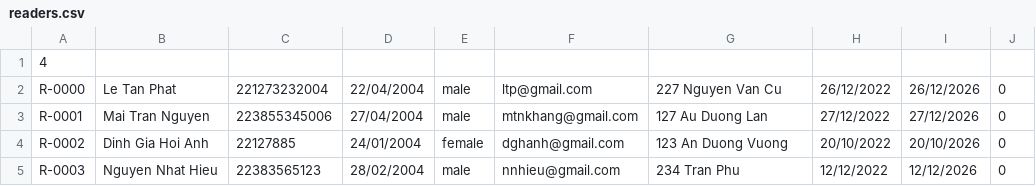
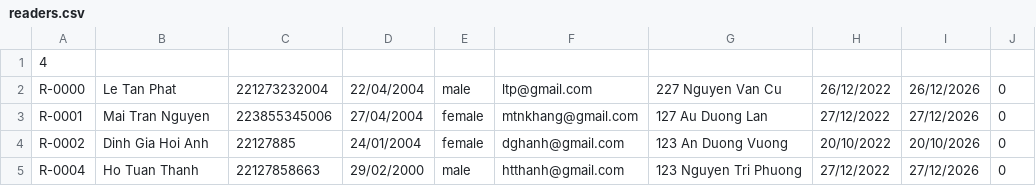
Before and after one commit to LTPcoder2k4/Library_Management, a CSV file: readers.csv, drawn as a sheet.

```diff
--- a/readers.csv
+++ b/readers.csv
@@ -2,4 +2,4 @@
 R-0000,Le Tan Phat,221273232004,22/04/2004,male,ltp@gmail.com,227 Nguyen Van Cu,26/12/2022,26/12/2026,0,
-R-0001,Mai Tran Nguyen,223855345006,27/04/2004,male,mtnkhang@gmail.com,127 Au Duong Lan,27/12/2022,27/12/2026,0,
+R-0001,Mai Tran Nguyen,223855345006,27/04/2004,female,mtnkhang@gmail.com,127 Au Duong Lan,27/12/2022,27/12/2026,0,
 R-0002,Dinh Gia Hoi Anh,22127885,24/01/2004,female,dghanh@gmail.com,123 An Duong Vuong,20/10/2022,20/10/2026,0,
-R-0003,Nguyen Nhat Hieu,22383565123,28/02/2004,male,nnhieu@gmail.com,234 Tran Phu,12/12/2022,12/12/2026,0,
+R-0004,Ho Tuan Thanh,22127858663,29/02/2000,male,htthanh@gmail.com,123 Nguyen Tri Phuong,27/12/2022,27/12/2026,0,
```
Also changed, not shown: books.csv, 1 other file.
